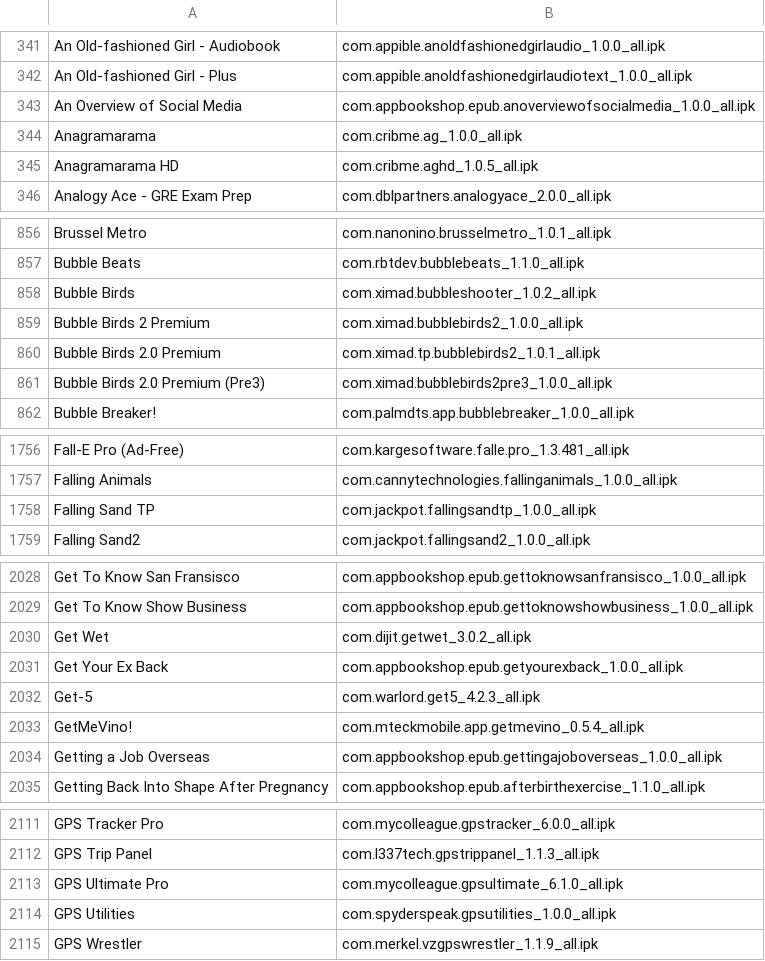
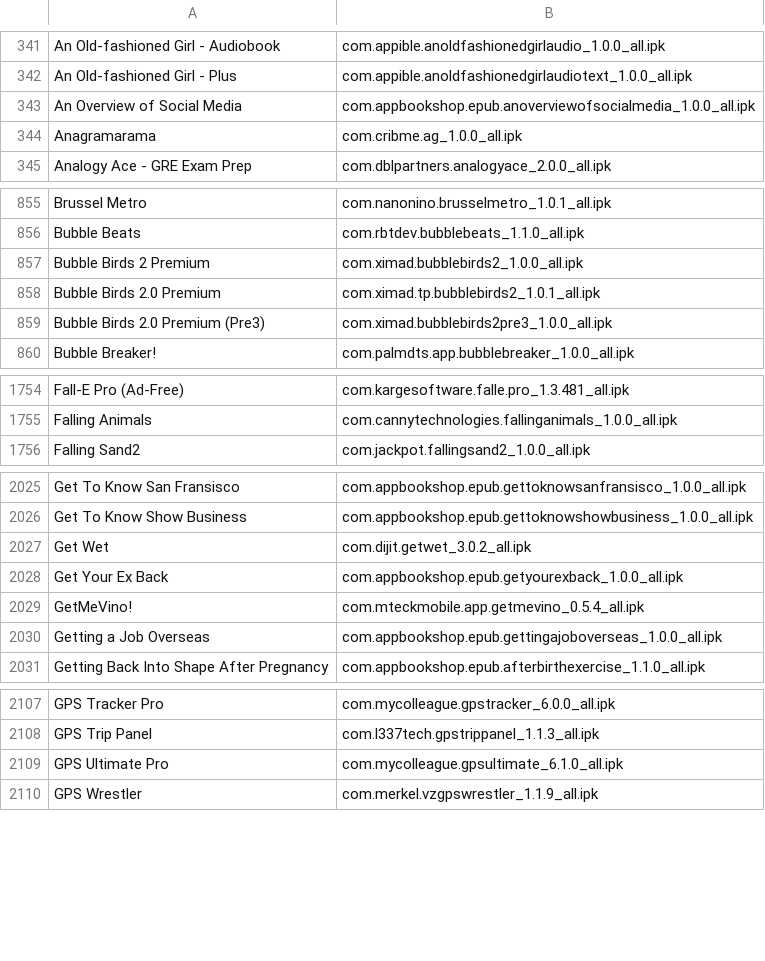
Before and after one commit to webOSArchive/webos-catalog-backend, a CSV file: wanted.csv, drawn as a sheet; only a part is shown, gaps mark what is left out; the diff covers the shown part only; the diff names each change by its address in the sheet, - before the commit and + after, or states it on an @@ line.

```diff
--- a/wanted.csv
+++ b/wanted.csv
-row 345: Anagramarama HD | com.cribme.aghd_1.0.5_all.ipk
-row 858: Bubble Birds | com.ximad.bubbleshooter_1.0.2_all.ipk
-row 1758: Falling Sand TP | com.jackpot.fallingsandtp_1.0.0_all.ipk
-row 2032: Get-5 | com.warlord.get5_4.2.3_all.ipk
-row 2114: GPS Utilities | com.spyderspeak.gpsutilities_1.0.0_all.ipk
```
Also changed, not shown: 16 removed rows elsewhere in this file, 1 other file.
